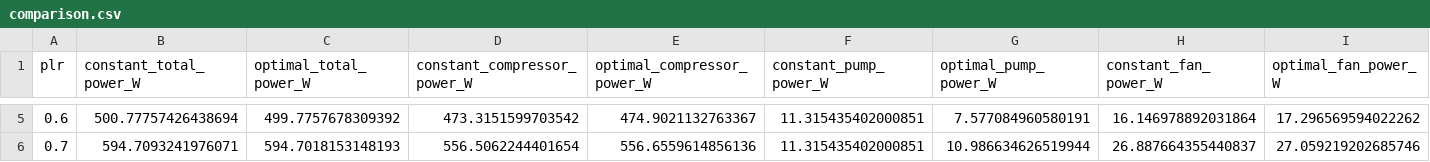
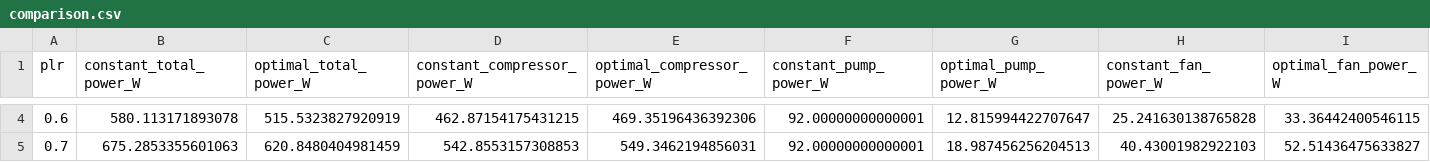
Before and after one commit to bet-lab/TMHP, a CSV file: manuscript/ksghe_ground_flow/data/comparison.csv, drawn as a sheet; only a part is shown, gaps mark what is left out; addresses are those after the commit; the diff covers the shown part only; the diff names each change by its address in the sheet, - before the commit and + after, or states it on an @@ line.

```diff
--- a/manuscript/ksghe_ground_flow/data/comparison.csv
+++ b/manuscript/ksghe_ground_flow/data/comparison.csv
-B4 (constant_total_power_W): 500.77757426438694
+B4 (constant_total_power_W): 580.113171893078
-C4 (optimal_total_power_W): 499.7757678309392
+C4 (optimal_total_power_W): 515.5323827920919
-D4 (constant_compressor_power_W): 473.3151599703542
+D4 (constant_compressor_power_W): 462.87154175431215
-E4 (optimal_compressor_power_W): 474.9021132763367
+E4 (optimal_compressor_power_W): 469.35196436392306
-F4:F5 (constant_pump_power_W): 11.315435402000851
+F4:F5 (constant_pump_power_W): 92.00000000000001
-G4 (optimal_pump_power_W): 7.577084960580191
+G4 (optimal_pump_power_W): 12.815994422707647
-H4 (constant_fan_power_W): 16.146978892031864
+H4 (constant_fan_power_W): 25.241630138765828
-I4 (optimal_fan_power_W): 17.296569594022262
+I4 (optimal_fan_power_W): 33.36442400546115
-B5 (constant_total_power_W): 594.7093241976071
+B5 (constant_total_power_W): 675.2853355601063
-C5 (optimal_total_power_W): 594.7018153148193
+C5 (optimal_total_power_W): 620.8480404981459
-D5 (constant_compressor_power_W): 556.5062244401654
+D5 (constant_compressor_power_W): 542.8553157308853
-E5 (optimal_compressor_power_W): 556.6559614856136
+E5 (optimal_compressor_power_W): 549.3462194856031
-G5 (optimal_pump_power_W): 10.986634626519944
+G5 (optimal_pump_power_W): 18.987456256204513
-H5 (constant_fan_power_W): 26.887664355440837
+H5 (constant_fan_power_W): 40.43001982922103
-I5 (optimal_fan_power_W): 27.059219202685746
+I5 (optimal_fan_power_W): 52.51436475633827
```
Also changed, not shown: 1 removed row and 96 edited cells elsewhere in this file, manuscript/ksghe_ground_flow/data/components.csv, manuscript/ksghe_ground_flow/data/compressor_efficiency_comparison.csv, 55 other files.
